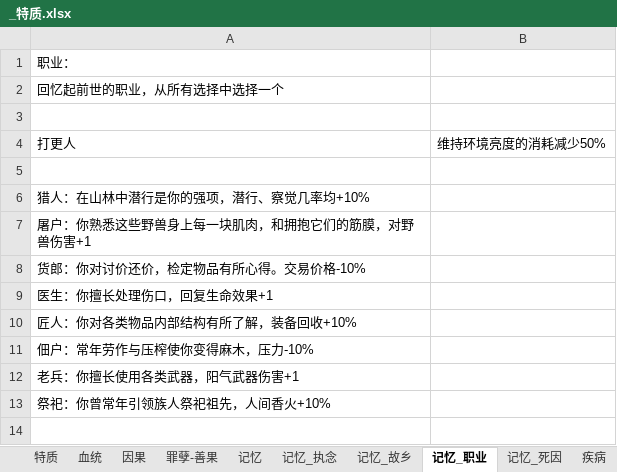
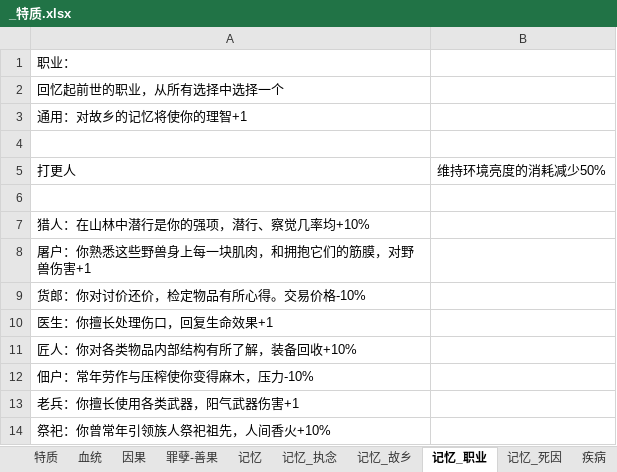
Before and after one commit to WTQ1234/DndTry, an Excel workbook: Assets/Other/_特质.xlsx, sheet 记忆_职业, drawn as a sheet; values as stored, in another font and other column widths than the file's, no borders; the diff names each change by its address in the sheet, - before the commit and + after, or states it on an @@ line.

```diff
--- a/Assets/Other/_特质.xlsx (sheet 记忆_职业)
+++ b/Assets/Other/_特质.xlsx (sheet 记忆_职业)
+row 3: 通用：对故乡的记忆将使你的理智+1
```
Also changed, not shown: sheet 特质, sheet 记忆_故乡, sheet 其他种族交互, other sheet tabs, Assets/Other/_契约.xlsx, Assets/Other/_属性.xlsx, 6 other files.
